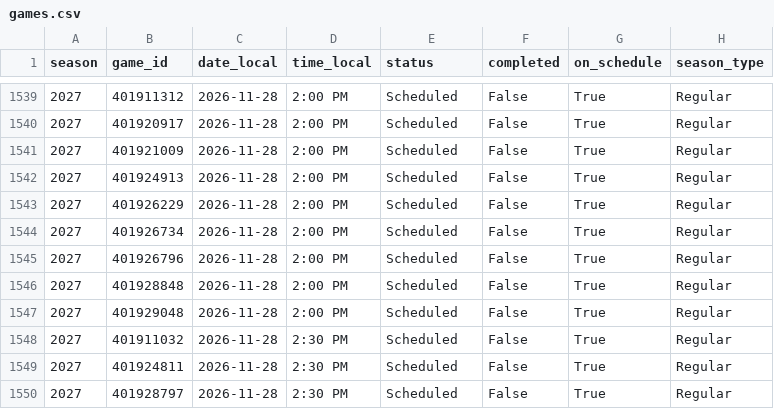
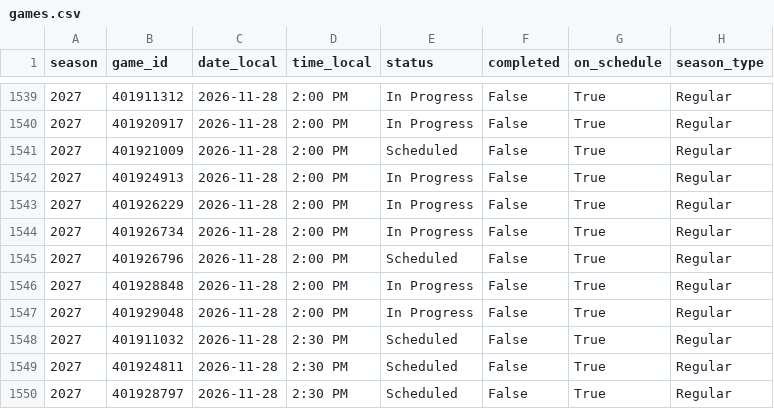
Before and after one commit to hareballsports/hareball, a CSV file: data/mbb/2027/games.csv, drawn as a sheet; only a part is shown, gaps mark what is left out; the diff covers the shown part only; the diff names each change by its address in the sheet, - before the commit and + after, or states it on an @@ line.

```diff
--- a/data/mbb/2027/games.csv
+++ b/data/mbb/2027/games.csv
-E1539:E1540 (status): Scheduled
+E1539:E1540 (status): In Progress
-E1542:E1544 (status): Scheduled
+E1542:E1544 (status): In Progress
-E1546:E1547 (status): Scheduled
+E1546:E1547 (status): In Progress
```
Also changed, not shown: 31 edited cells elsewhere in this file, data/mbb/2027/team_box.csv.
